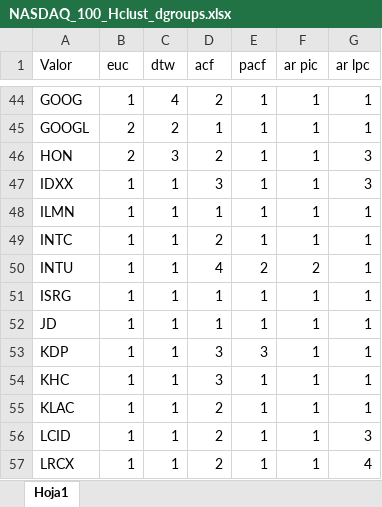
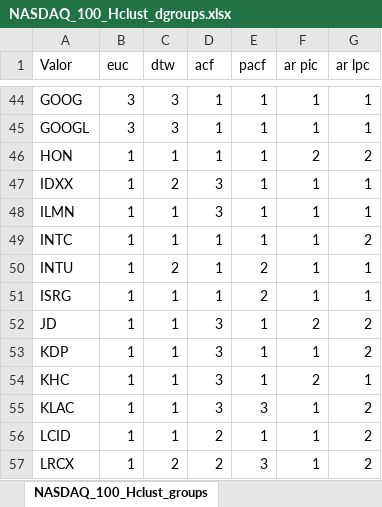
Before and after one commit to LoMarrujo/Series-de-Tiempo, an Excel workbook: Proyecto Final/Datos/NASDAQ_100_Hclust_dgroups.xlsx, sheet NASDAQ_100_Hclust_groups, drawn as a sheet; only a part is shown, gaps mark what is left out; values as stored, in another font and other column widths than the file's, no borders; conditional formats not drawn; the diff covers the shown part only; the diff names each change by its address in the sheet, - before the commit and + after, or states it on an @@ line.

```diff
--- a/Proyecto Final/Datos/NASDAQ_100_Hclust_dgroups.xlsx (sheet NASDAQ_100_Hclust_groups)
+++ b/Proyecto Final/Datos/NASDAQ_100_Hclust_dgroups.xlsx (sheet NASDAQ_100_Hclust_groups)
-sheet tab: Hoja1
+sheet tab: NASDAQ_100_Hclust_groups
-B44 (euc): 1
+B44 (euc): 3
-C44 (dtw): 4
+C44 (dtw): 3
-D44 (acf): 2
+D44 (acf): 1
-B45 (euc): 2
+B45 (euc): 3
-C45 (dtw): 2
+C45 (dtw): 3
-B46 (euc): 2
+B46 (euc): 1
-C46 (dtw): 3
+C46 (dtw): 1
-D46 (acf): 2
+D46 (acf): 1
-F46 (ar pic): 1
+F46 (ar pic): 2
-G46 (ar lpc): 3
+G46 (ar lpc): 2
-C47 (dtw): 1
+C47 (dtw): 2
-G47 (ar lpc): 3
+G47 (ar lpc): 1
-D48 (acf): 1
+D48 (acf): 3
-D49 (acf): 2
+D49 (acf): 1
-G49 (ar lpc): 1
+G49 (ar lpc): 2
-C50 (dtw): 1
+C50 (dtw): 2
-D50 (acf): 4
+D50 (acf): 1
-F50 (ar pic): 2
+F50 (ar pic): 1
-E51 (pacf): 1
+E51 (pacf): 2
-D52 (acf): 1
+D52 (acf): 3
-F52 (ar pic): 1
+F52 (ar pic): 2
-G52:G53 (ar lpc): 1
+G52:G53 (ar lpc): 2
-E53 (pacf): 3
+E53 (pacf): 1
-F54 (ar pic): 1
+F54 (ar pic): 2
-D55 (acf): 2
+D55 (acf): 3
-E55 (pacf): 1
+E55 (pacf): 3
-G55 (ar lpc): 1
+G55 (ar lpc): 2
-G56 (ar lpc): 3
+G56 (ar lpc): 2
-C57 (dtw): 1
+C57 (dtw): 2
-E57 (pacf): 1
+E57 (pacf): 3
-G57 (ar lpc): 4
+G57 (ar lpc): 2
```
Also changed, not shown: 156 edited cells elsewhere in this sheet.
